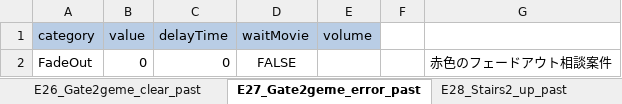
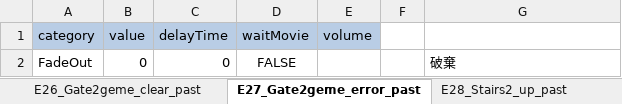
Before and after one commit to swulafi1103/CatEarsShota, an Excel workbook: CatEarsShota/Assets/Excel/EventExcel.xlsx, sheet E27_Gate2geme_error_past, drawn as a sheet; values as stored, in another font and other column widths than the file's, no borders; the diff names each change by its address in the sheet, - before the commit and + after, or states it on an @@ line.

```diff
--- a/CatEarsShota/Assets/Excel/EventExcel.xlsx (sheet E27_Gate2geme_error_past)
+++ b/CatEarsShota/Assets/Excel/EventExcel.xlsx (sheet E27_Gate2geme_error_past)
-G2: 赤色のフェードアウト相談案件
+G2: 破棄
```
Also changed, not shown: sheet E35_Mushroom_plant2_past, sheet E44_Orb_fillin_clear, sheet E34_Timecapsule_bookmark_buried, sheet E43_Green_event, sheet E39_Blue_event, sheet E23_MiniGame2_clear, 13 more sheets, 1 other file.
